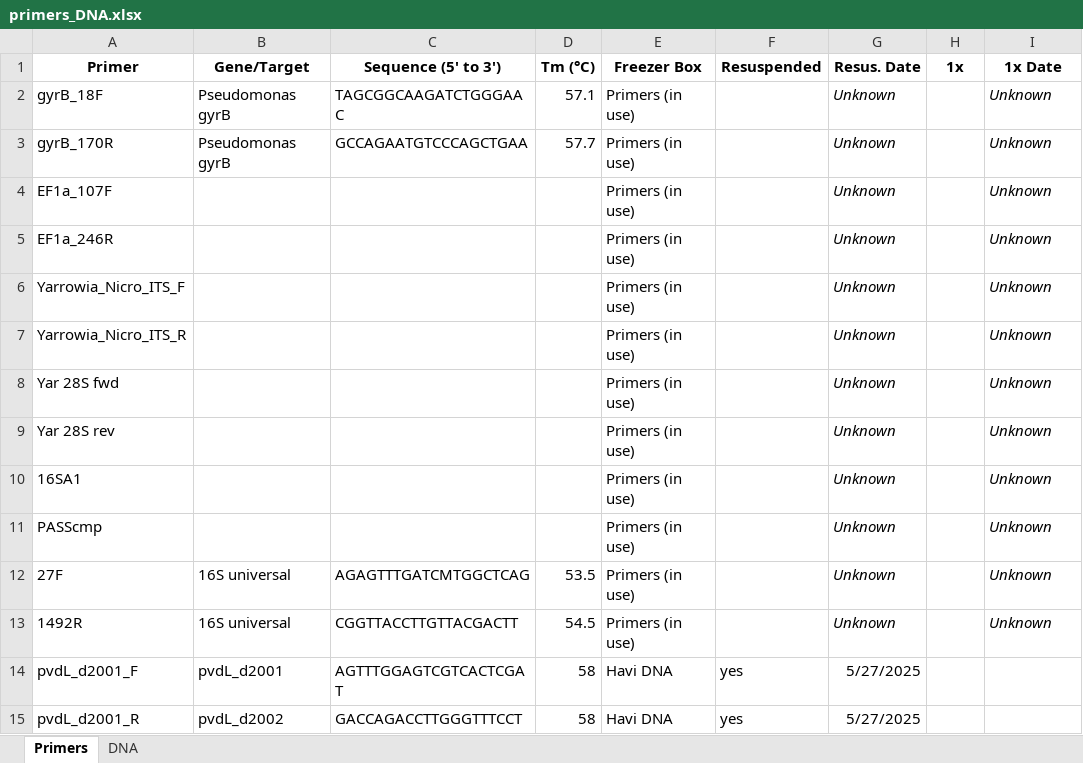
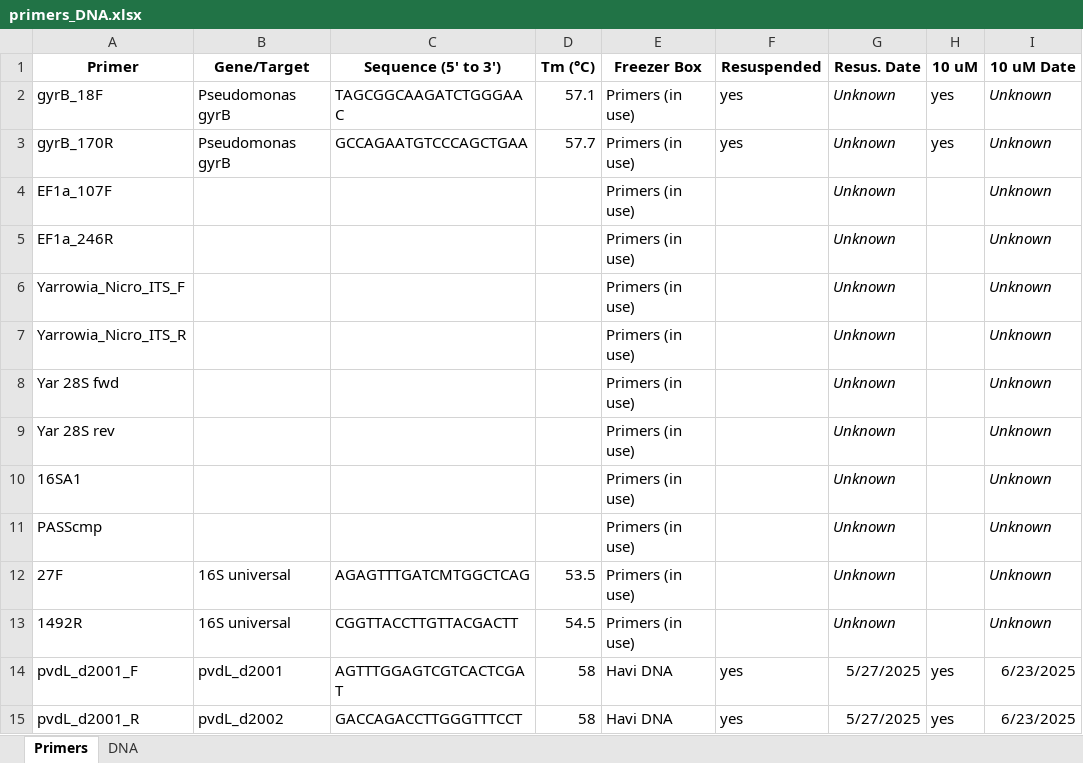
Before and after one commit to Hendry-Lab/lab_protocols, an Excel workbook: stocks_cultures_dna/primers_DNA.xlsx, sheet Primers, drawn as a sheet; values as stored, in another font and other column widths than the file's, no borders; the diff names each change by its address in the sheet, - before the commit and + after, or states it on an @@ line.

```diff
--- a/stocks_cultures_dna/primers_DNA.xlsx (sheet Primers)
+++ b/stocks_cultures_dna/primers_DNA.xlsx (sheet Primers)
-H1: 1x
+H1: 10 uM
-I1: 1x Date
+I1: 10 uM Date
-F2:F3 (Resuspended): (empty)
+F2:F3 (Resuspended): yes
-H2:H3 (10 uM): (empty)
+H2:H3 (10 uM): yes
-H14:H15 (10 uM): (empty)
+H14:H15 (10 uM): yes
-I14:I15 (10 uM Date): (empty)
+I14:I15 (10 uM Date): 6/23/2025
```
Also changed, not shown: 1 other file.
